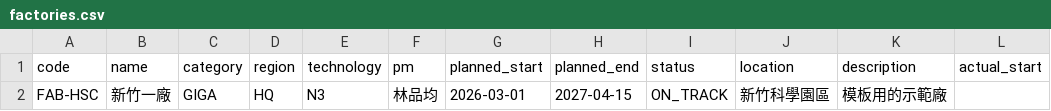
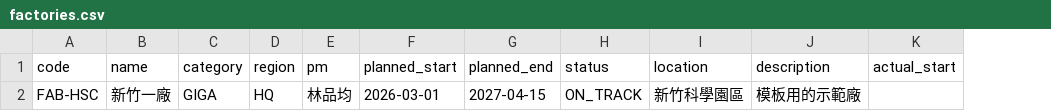
Before and after one commit to hwchiu/tomMo, a CSV file: data/templates/factories.csv, drawn as a sheet; only a part is shown; the diff names each change by its address in the sheet, - before the commit and + after, or states it on an @@ line.

```diff
--- a/data/templates/factories.csv
+++ b/data/templates/factories.csv
-column E (technology), row 2: N3
```
Also changed, not shown: data/demo/factories.csv, 42 other files.
